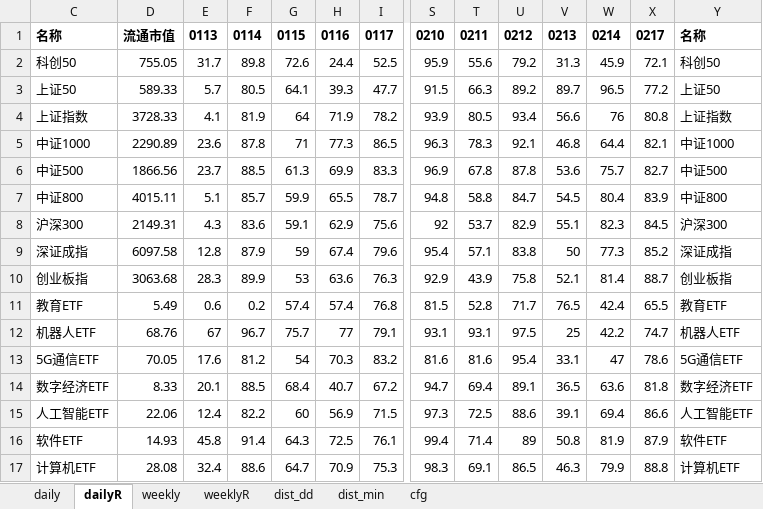
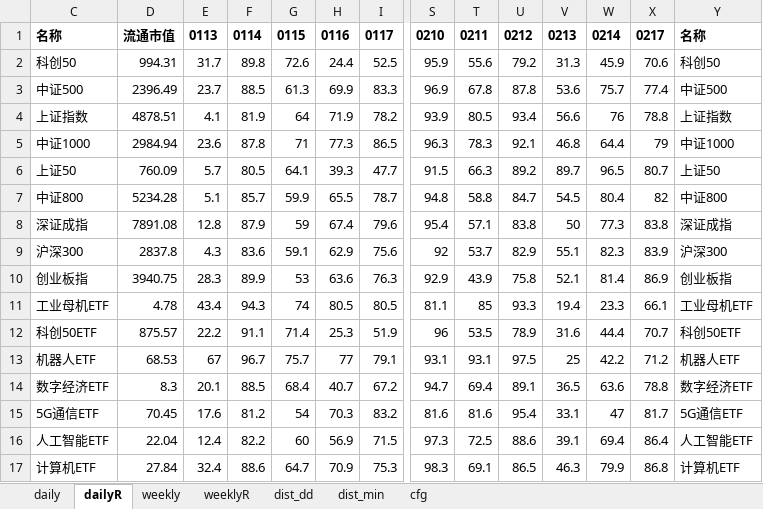
Before and after one commit to aixingkong/view, an Excel workbook: fund_list.xlsx, sheet dailyR, drawn as a sheet; only a part is shown, gaps mark what is left out; values as stored, in another font and other column widths than the file's, no borders; removed rows and columns are numbered as before the commit, all else as after; rows hold the shown columns only; the diff covers the shown part only; the diff names each change by its address in the sheet, - before the commit and + after, or states it on an @@ line.

```diff
--- a/fund_list.xlsx (sheet dailyR)
+++ b/fund_list.xlsx (sheet dailyR)
-D2: 755.05
+D2: 994.31
-X2: 72.1
+X2: 70.6
-row 3: 上证50 | 589.33 | 5.7 | 80.5 | 64.1 | 39.3 | 47.7 | 91.5 | 66.3 | 89.2 | 89.7 | 96.5 | 77.2 | 上证50
+row 3: 中证500 | 2396.49 | 23.7 | 88.5 | 61.3 | 69.9 | 83.3 | 96.9 | 67.8 | 87.8 | 53.6 | 75.7 | 77.4 | 中证500
-D4: 3728.33
+D4: 4878.51
-X4: 80.8
+X4: 78.8
-D5: 2290.89
+D5: 2984.94
-X5: 82.1
+X5: 79
-row 6: 中证500 | 1866.56 | 23.7 | 88.5 | 61.3 | 69.9 | 83.3 | 96.9 | 67.8 | 87.8 | 53.6 | 75.7 | 82.7 | 中证500
+row 6: 上证50 | 760.09 | 5.7 | 80.5 | 64.1 | 39.3 | 47.7 | 91.5 | 66.3 | 89.2 | 89.7 | 96.5 | 80.7 | 上证50
-D7: 4015.11
+D7: 5234.28
-X7: 83.9
+X7: 82
-row 8: 沪深300 | 2149.31 | 4.3 | 83.6 | 59.1 | 62.9 | 75.6 | 92 | 53.7 | 82.9 | 55.1 | 82.3 | 84.5 | 沪深300
-D8: 6097.58
+D8: 7891.08
-X8: 85.2
+X8: 83.8
+row 9: 沪深300 | 2837.8 | 4.3 | 83.6 | 59.1 | 62.9 | 75.6 | 92 | 53.7 | 82.9 | 55.1 | 82.3 | 83.9 | 沪深300
-D10: 3063.68
+D10: 3940.75
-X10: 88.7
+X10: 86.9
-row 11: 教育ETF | 5.49 | 0.6 | 0.2 | 57.4 | 57.4 | 76.8 | 81.5 | 52.8 | 71.7 | 76.5 | 42.4 | 65.5 | 教育ETF
+row 11: 工业母机ETF | 4.78 | 43.4 | 94.3 | 74 | 80.5 | 80.5 | 81.1 | 85 | 93.3 | 19.4 | 23.3 | 66.1 | 工业母机ETF
+row 12: 科创50ETF | 875.57 | 22.2 | 91.1 | 71.4 | 25.3 | 51.9 | 96 | 53.5 | 78.9 | 31.6 | 44.4 | 70.7 | 科创50ETF
-D13: 68.76
+D13: 68.53
-X13: 74.7
+X13: 71.2
-row 13: 5G通信ETF | 70.05 | 17.6 | 81.2 | 54 | 70.3 | 83.2 | 81.6 | 81.6 | 95.4 | 33.1 | 47 | 78.6 | 5G通信ETF
-D14: 8.33
+D14: 8.3
-X14: 81.8
+X14: 78.8
+row 15: 5G通信ETF | 70.45 | 17.6 | 81.2 | 54 | 70.3 | 83.2 | 81.6 | 81.6 | 95.4 | 33.1 | 47 | 81.7 | 5G通信ETF
-D16: 22.06
+D16: 22.04
-X16: 86.6
+X16: 86.4
-row 16: 软件ETF | 14.93 | 45.8 | 91.4 | 64.3 | 72.5 | 76.1 | 99.4 | 71.4 | 89 | 50.8 | 81.9 | 87.9 | 软件ETF
-D17: 28.08
+D17: 27.84
-X17: 88.8
+X17: 86.8
```
Also changed, not shown: 5 removed rows and 15 edited cells elsewhere in this sheet, sheet daily, hidden cells, 2 other files.
